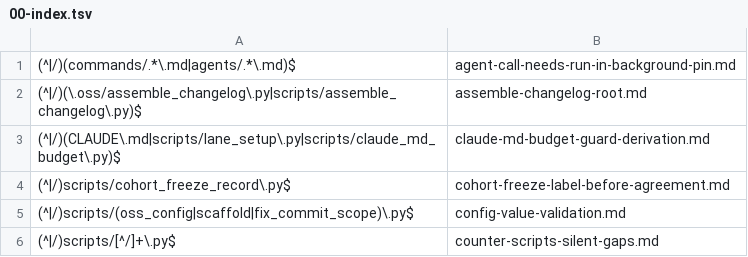
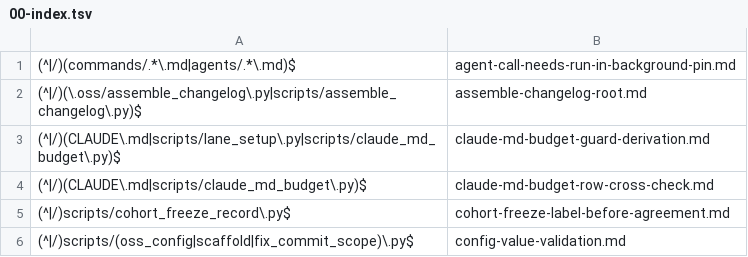
Before and after one commit to Digital-Process-Tools/claude-oss, a TSV file: .claude/jit-context/paths/00-manual/00-index.tsv, drawn as a sheet; only a part is shown; the shorter side is filled out with more unchanged rows.

```diff
--- a/.claude/jit-context/paths/00-manual/00-index.tsv
+++ b/.claude/jit-context/paths/00-manual/00-index.tsv
@@ -3,2 +3,3 @@
 (^|/)(CLAUDE\.md|scripts/lane_setup\.py|scripts/claude_md_budget\.py)$	claude-md-budget-guard-derivation.md
+(^|/)(CLAUDE\.md|scripts/claude_md_budget\.py)$	claude-md-budget-row-cross-check.md
 (^|/)scripts/cohort_freeze_record\.py$	cohort-freeze-label-before-agreement.md
```
Also changed, not shown: .claude/jit-context/vocabulary/00-manual/00-index.tsv, 20 other files.
